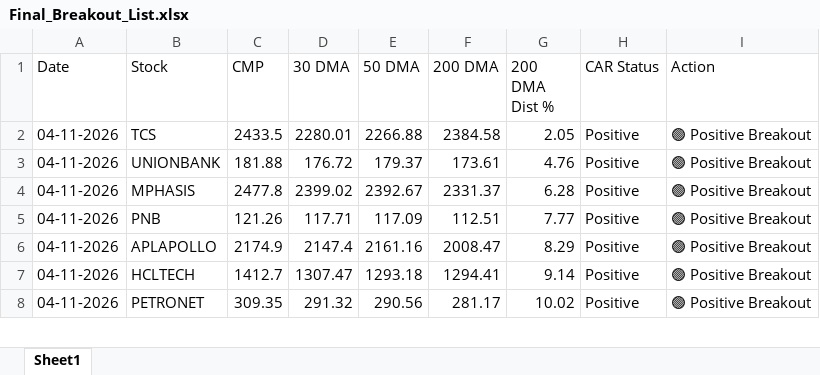
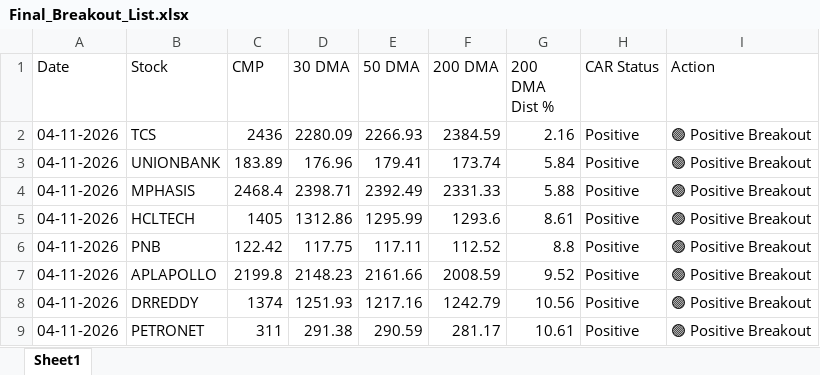
Before and after one commit to chiragkuk24/Final-Stocks, an Excel workbook: Final_Breakout_List.xlsx, sheet Sheet1, drawn as a sheet; only a part is shown; values as stored, in another font and other column widths than the file's, no borders; removed rows and columns are numbered as before the commit, all else as after; the diff covers the shown part only; the diff names each change by its address in the sheet, - before the commit and + after, or states it on an @@ line.

```diff
--- a/Final_Breakout_List.xlsx (sheet Sheet1)
+++ b/Final_Breakout_List.xlsx (sheet Sheet1)
-C2 (CMP): 2433.5
+C2 (CMP): 2436
-D2 (30 DMA): 2280.01
+D2 (30 DMA): 2280.09
-E2 (50 DMA): 2266.88
+E2 (50 DMA): 2266.93
-F2 (200 DMA): 2384.58
+F2 (200 DMA): 2384.59
-G2 (200 DMA Dist %): 2.05
+G2 (200 DMA Dist %): 2.16
-C3 (CMP): 181.88
+C3 (CMP): 183.89
-D3 (30 DMA): 176.72
+D3 (30 DMA): 176.96
-E3 (50 DMA): 179.37
+E3 (50 DMA): 179.41
-F3 (200 DMA): 173.61
+F3 (200 DMA): 173.74
-G3 (200 DMA Dist %): 4.76
+G3 (200 DMA Dist %): 5.84
-C4 (CMP): 2477.8
+C4 (CMP): 2468.4
-D4 (30 DMA): 2399.02
+D4 (30 DMA): 2398.71
-E4 (50 DMA): 2392.67
+E4 (50 DMA): 2392.49
-F4 (200 DMA): 2331.37
+F4 (200 DMA): 2331.33
-G4 (200 DMA Dist %): 6.28
+G4 (200 DMA Dist %): 5.88
+row 5: 04-11-2026 | HCLTECH | 1405 | 1312.86 | 1295.99 | 1293.6 | 8.61 | Positive | 🟢 Positive Breakout
-C6 (CMP): 121.26
+C6 (CMP): 122.42
-D6 (30 DMA): 117.71
+D6 (30 DMA): 117.75
-E6 (50 DMA): 117.09
+E6 (50 DMA): 117.11
-F6 (200 DMA): 112.51
+F6 (200 DMA): 112.52
-G6 (200 DMA Dist %): 7.77
+G6 (200 DMA Dist %): 8.8
-C7 (CMP): 2174.9
+C7 (CMP): 2199.8
-D7 (30 DMA): 2147.4
+D7 (30 DMA): 2148.23
-E7 (50 DMA): 2161.16
+E7 (50 DMA): 2161.66
-F7 (200 DMA): 2008.47
+F7 (200 DMA): 2008.59
-G7 (200 DMA Dist %): 8.29
+G7 (200 DMA Dist %): 9.52
-row 7: 04-11-2026 | HCLTECH | 1412.7 | 1307.47 | 1293.18 | 1294.41 | 9.14 | Positive | 🟢 Positive Breakout
+row 8: 04-11-2026 | DRREDDY | 1374 | 1251.93 | 1217.16 | 1242.79 | 10.56 | Positive | 🟢 Positive Breakout
-C9 (CMP): 309.35
+C9 (CMP): 311
-D9 (30 DMA): 291.32
+D9 (30 DMA): 291.38
-E9 (50 DMA): 290.56
+E9 (50 DMA): 290.59
-G9 (200 DMA Dist %): 10.02
+G9 (200 DMA Dist %): 10.61
```
Also changed, not shown: 1 removed row and 9 edited cells elsewhere in this sheet, Breakout_ML_Quant_Predictions.xlsx, 2 other files.
